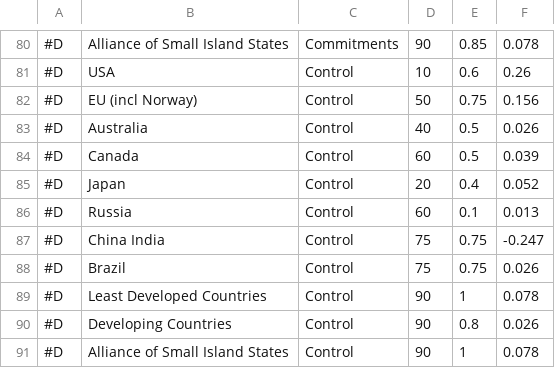
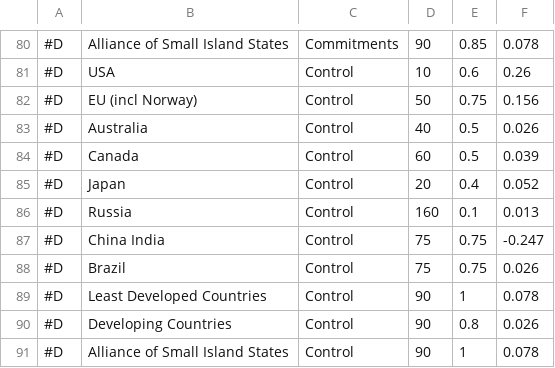
Before and after one commit to foarsitter/decide-exchange-model, a CSV file: data/input/copenhagen_with_errors.csv (was data/input/kopenhagen_with_errors.csv), drawn as a sheet; only a part is shown, gaps mark what is left out.

```diff
--- a/data/input/kopenhagen_with_errors.csv
+++ b/data/input/copenhagen_with_errors.csv
@@ -85,3 +85,3 @@
 #D	Japan	Control	20	0.4	0.052
-#D	Russia	Control	60	0.1	0.013
+#D	Russia	Control	160	0.1	0.013
 #D	China India	Control	75	0.75	-0.247
```
Also changed, not shown: 50 other files.
